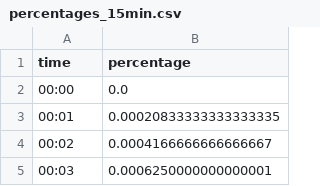
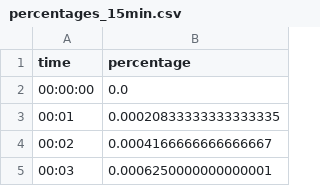
Before and after one commit to panvelinfinita/csv, a CSV file: percentages_15min.csv, drawn as a sheet; only a part is shown.

Commit message:
percentages_15min.csv

```diff
--- a/percentages_15min.csv
+++ b/percentages_15min.csv
@@ -1,3 +1,3 @@
 time,percentage
-00:00,0.0
+00:00:00,0.0
 00:01,0.00020833333333333335
```
